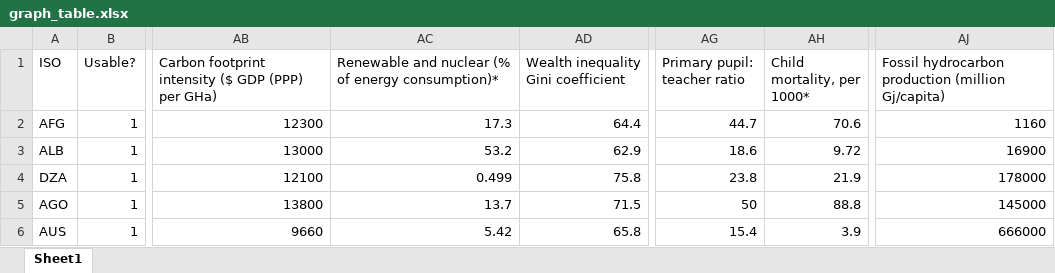
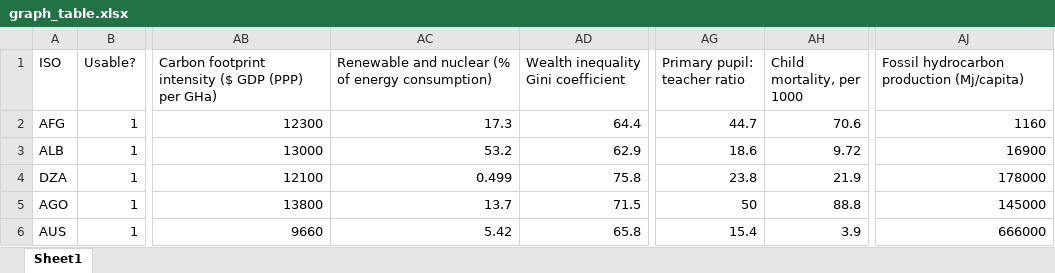
Before and after one commit to pipari/ISI, an Excel workbook: datasets/graph_table.xlsx, sheet Sheet1, drawn as a sheet; only a part is shown, gaps mark what is left out; values as stored, in another font and other column widths than the file's, no borders; table styles not drawn; the diff names each change by its address in the sheet, - before the commit and + after, or states it on an @@ line.

```diff
--- a/datasets/graph_table.xlsx (sheet Sheet1)
+++ b/datasets/graph_table.xlsx (sheet Sheet1)
-AC1: …of energy consumption)*
+AC1: …of energy consumption)
-AH1: Child mortality, per 1000*
+AH1: Child mortality, per 1000
-AJ1: Fossil hydrocarbon production (million Gj/capita)
+AJ1: Fossil hydrocarbon production (Mj/capita)
```
Also changed, not shown: 2 other files.
